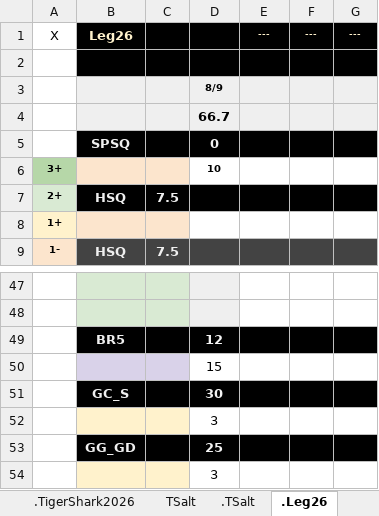
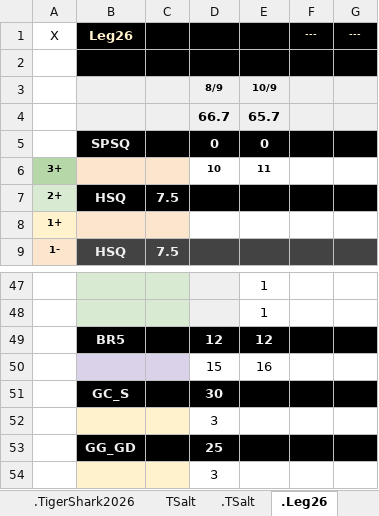
Before and after one commit to GuillBuj/fitlogtimer, an Excel workbook: docs/DCevoModParse.xlsx, sheet .Leg26, drawn as a sheet; only a part is shown, gaps mark what is left out; values as stored, in another font and other column widths than the file's, no borders; charts and pictures not drawn; the diff covers the shown part only; the diff names each change by its address in the sheet, - before the commit and + after, or states it on an @@ line.

```diff
--- a/docs/DCevoModParse.xlsx (sheet .Leg26)
+++ b/docs/DCevoModParse.xlsx (sheet .Leg26)
-E1: ---
+E1: (empty)
-E3: (empty)
+E3: 10/9
-E4: (empty)
+E4: 65.7
-E5: (empty)
+E5: 0
-E6: (empty)
+E6: 11
-E47:E48: (empty)
+E47:E48: 1
-E49: (empty)
+E49: 12
-E50: (empty)
+E50: 16
```
Also changed, not shown: 5 added rows, 5 removed rows, 14 edited cells and cell formats elsewhere in this sheet, charts or pictures, 3 other files.
